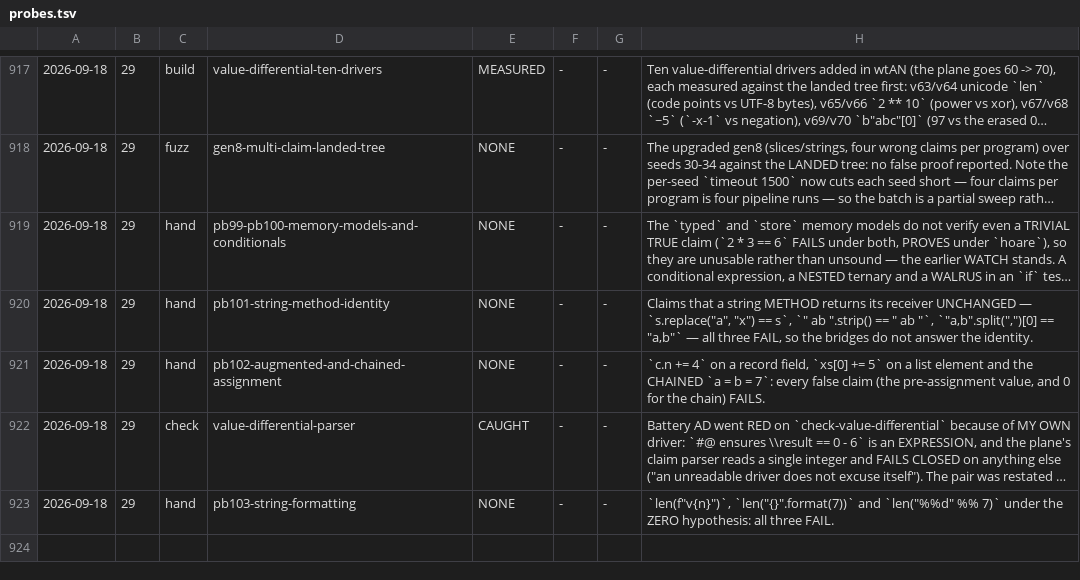
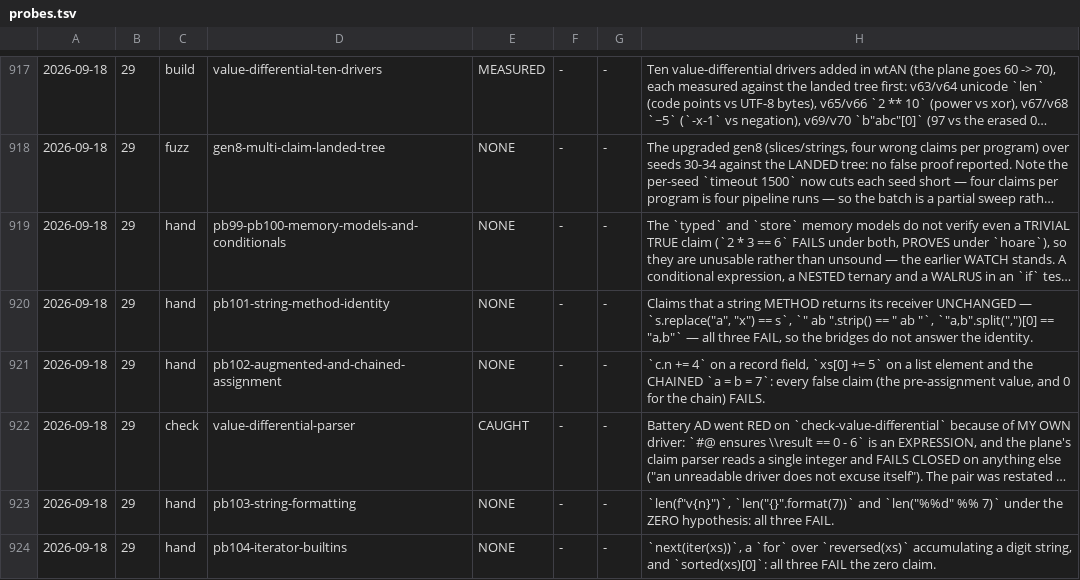
Before and after one commit to fderepas/pycsl, a TSV file: getting-better/open-routes/probes.tsv, drawn as a sheet; only a part is shown, gaps mark what is left out; long unchanged cells end in …; the diff names each change by its address in the sheet, - before the commit and + after, or states it on an @@ line.

```diff
--- a/getting-better/open-routes/probes.tsv
+++ b/getting-better/open-routes/probes.tsv
+row 924: 2026-09-18 | 29 | hand | pb104-iterator-builtins | NONE | - | - | `next(iter(xs))`, a `for` over `reversed(xs)` accumulating a digit string, and `sorted(xs)[0]`: all three FAIL the zero claim.
```
